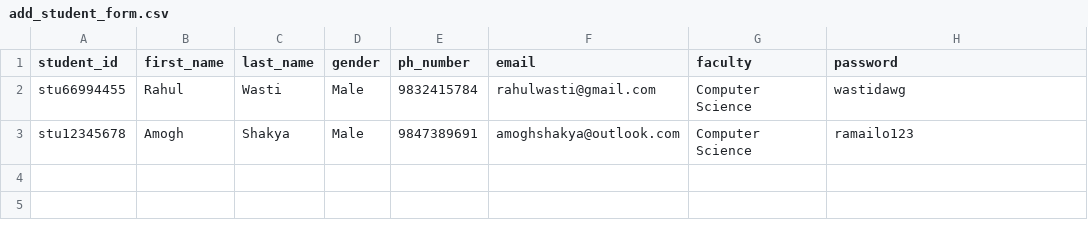
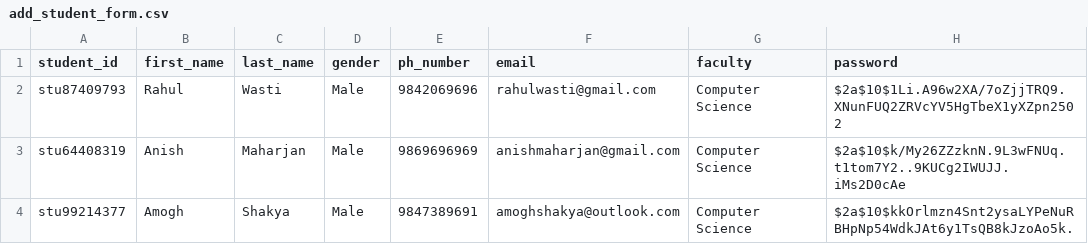
Before and after one commit to Rahulwasti1/Student_Management_System, a CSV file: csv_files/add_student_form.csv, drawn as a sheet.

Commit message:
Final commit (probably) - Password Hashing and Random ID Generation

```diff
--- a/csv_files/add_student_form.csv
+++ b/csv_files/add_student_form.csv
@@ -1,3 +1,4 @@
 "student_id","first_name","last_name","gender","ph_number","email","faculty","password"
-"stu66994455","Rahul","Wasti","Male","9832415784","rahulwasti@gmail.com","Computer Science","wastidawg"
-"stu12345678","Amogh","Shakya","Male","9847389691","amoghshakya@outlook.com","Computer Science","ramailo123"
+"stu87409793","Rahul","Wasti","Male","9842069696","rahulwasti@gmail.com","Computer Science","$2a$10$1Li.A96w2XA/7oZjjTRQ9.XNunFUQ2ZRVcYV5HgTbeX1yXZpn2502"
+"stu64408319","Anish","Maharjan","Male","9869696969","anishmaharjan@gmail.com","Computer Science","$2a$10$k/My26ZZzknN.9L3wFNUq.t1tom7Y2..9KUCg2IWUJJ.iMs2D0cAe"
+"stu99214377","Amogh","Shakya","Male","9847389691","amoghshakya@outlook.com","Computer Science","$2a$10$kkOrlmzn4Snt2ysaLYPeNuRBHpNp54WdkJAt6y1TsQB8kJzoAo5k."
```
Also changed, not shown: 25 other files.
